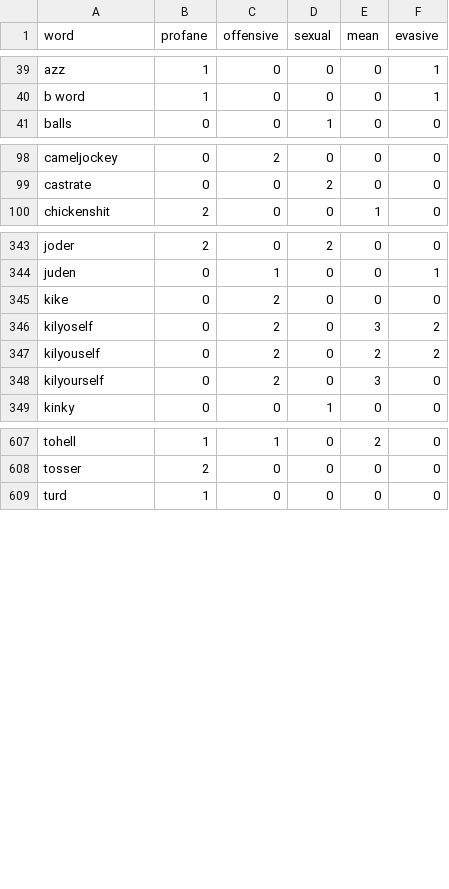
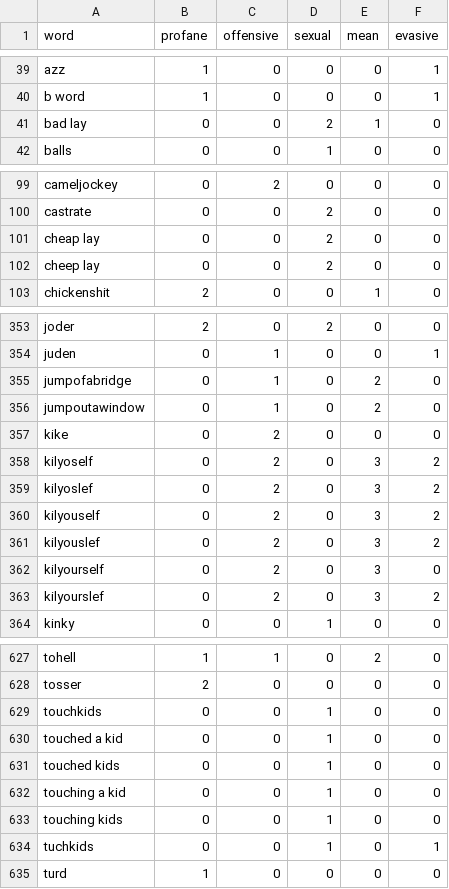
Before and after one commit to finnbear/rustrict, a CSV file: src/profanity.csv, drawn as a sheet; only a part is shown, gaps mark what is left out; addresses are those after the commit; the diff covers the shown part only; the diff names each change by its address in the sheet, - before the commit and + after, or states it on an @@ line.

```diff
--- a/src/profanity.csv
+++ b/src/profanity.csv
+row 41: bad lay | 0 | 0 | 2 | 1 | 0
+row 101: cheap lay | 0 | 0 | 2 | 0 | 0
+row 102: cheep lay | 0 | 0 | 2 | 0 | 0
+row 355: jumpofabridge | 0 | 1 | 0 | 2 | 0
+row 356: jumpoutawindow | 0 | 1 | 0 | 2 | 0
+row 359: kilyoslef | 0 | 2 | 0 | 3 | 2
-E360 (mean): 2
+E360 (mean): 3
+row 361: kilyouslef | 0 | 2 | 0 | 3 | 2
+row 363: kilyourslef | 0 | 2 | 0 | 3 | 2
+row 629: touchkids | 0 | 0 | 1 | 0 | 0
+row 630: touched a kid | 0 | 0 | 1 | 0 | 0
+row 631: touched kids | 0 | 0 | 1 | 0 | 0
+row 632: touching a kid | 0 | 0 | 1 | 0 | 0
+row 633: touching kids | 0 | 0 | 1 | 0 | 0
+row 634: tuchkids | 0 | 0 | 1 | 0 | 1
```
Also changed, not shown: 12 added rows, 1 moved row and 1 edited cell elsewhere in this file, 7 other files.
